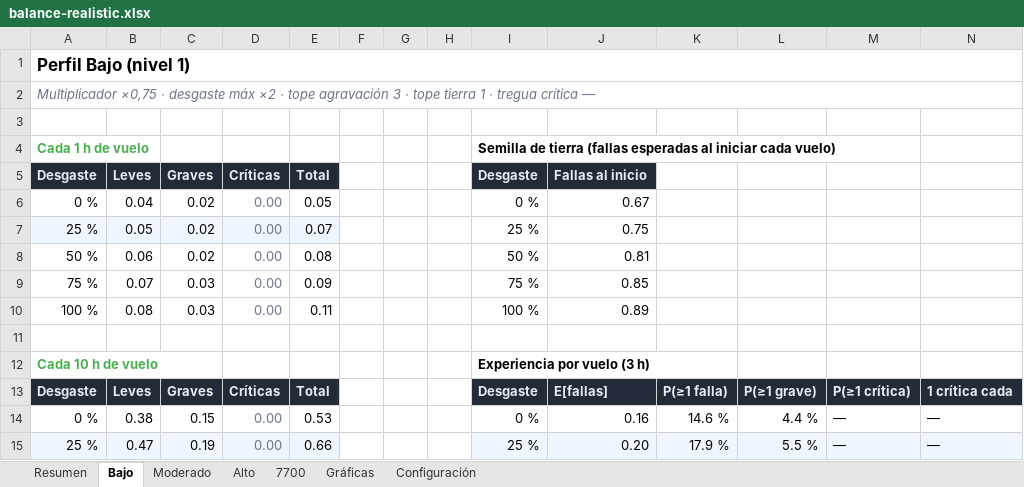
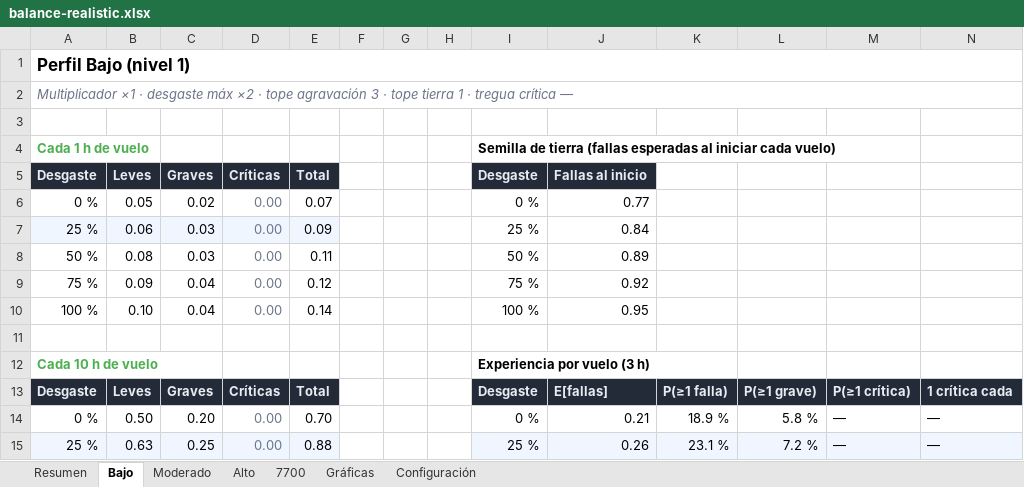
Before and after one commit to mathi0101/Fenix-Failures-Dispatcher, an Excel workbook: docs/balance/balance-realistic.xlsx, sheet Bajo, drawn as a sheet; only a part is shown; values as stored, in another font and other column widths than the file's, no borders; charts and pictures not drawn; the diff covers the shown part only; the diff names each change by its address in the sheet, - before the commit and + after, or states it on an @@ line.

Commit message:
fix(realistic): segunda ronda de calibración de perfiles + reporte de balance regenerado
- ProbabilityMultiplier: Bajo 0.75→1, Moderado 1.1→1.5, Alto 2.5→3.5, Squawk 7700 4.1→6.
- WearMaxMultiplier: Moderado 2.1→2.6, Alto 2.2→3, Squawk 7700 2.3→3 (Bajo queda 2).
- Tregua tras falla crítica: Moderado 120→180 min, Alto 60→120 min, Squawk 7700 30→60 min.
- Reporte de balance regenerado con los valores nuevos (balance-realistic.md y .xlsx).
- Verificado: build Release 0 errores y suite 261/261. No verificado en sesión real MSFS/Fenix.

```diff
--- a/docs/balance/balance-realistic.xlsx (sheet Bajo)
+++ b/docs/balance/balance-realistic.xlsx (sheet Bajo)
-A2 (Desgaste): Multiplicador ×0,75 · desgaste…
+A2 (Desgaste): Multiplicador ×1 · desgaste…
-B6 (Leves): 0.04
+B6 (Leves): 0.05
-E6 (Total): 0.05
+E6 (Total): 0.07
-J6 (Fallas al inicio): 0.67
+J6 (Fallas al inicio): 0.77
-B7 (Leves): 0.05
+B7 (Leves): 0.06
-C7:C8 (Graves): 0.02
+C7:C8 (Graves): 0.03
-E7 (Total): 0.07
+E7 (Total): 0.09
-J7 (Fallas al inicio): 0.75
+J7 (Fallas al inicio): 0.84
-B8 (Leves): 0.06
+B8 (Leves): 0.08
-E8 (Total): 0.08
+E8 (Total): 0.11
-J8 (Fallas al inicio): 0.81
+J8 (Fallas al inicio): 0.89
-B9 (Leves): 0.07
+B9 (Leves): 0.09
-C9:C10 (Graves): 0.03
+C9:C10 (Graves): 0.04
-E9 (Total): 0.09
+E9 (Total): 0.12
-J9 (Fallas al inicio): 0.85
+J9 (Fallas al inicio): 0.92
-B10 (Leves): 0.08
+B10 (Leves): 0.10
-E10 (Total): 0.11
+E10 (Total): 0.14
-J10 (Fallas al inicio): 0.89
+J10 (Fallas al inicio): 0.95
-B14 (Leves): 0.38
+B14 (Leves): 0.50
-C14 (Graves): 0.15
+C14 (Graves): 0.20
-E14 (Total): 0.53
+E14 (Total): 0.70
-J14 (Fallas al inicio): 0.16
+J14 (Fallas al inicio): 0.21
-K14: 14.6 %
+K14: 18.9 %
-L14: 4.4 %
+L14: 5.8 %
-B15 (Leves): 0.47
+B15 (Leves): 0.63
-C15 (Graves): 0.19
+C15 (Graves): 0.25
-E15 (Total): 0.66
+E15 (Total): 0.88
-J15 (Fallas al inicio): 0.20
+J15 (Fallas al inicio): 0.26
-K15: 17.9 %
+K15: 23.1 %
-L15: 5.5 %
+L15: 7.2 %
```
Also changed, not shown: 43 edited cells elsewhere in this sheet, sheet Alto, sheet 7700, sheet Moderado, sheet Resumen, sheet Gráficas, sheet Configuración, charts or pictures, 2 other files.
